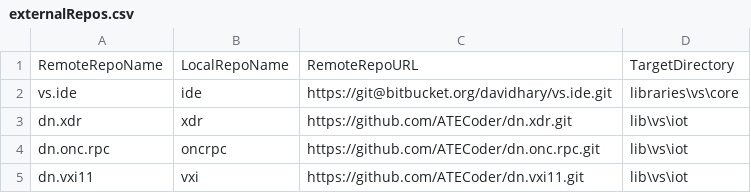
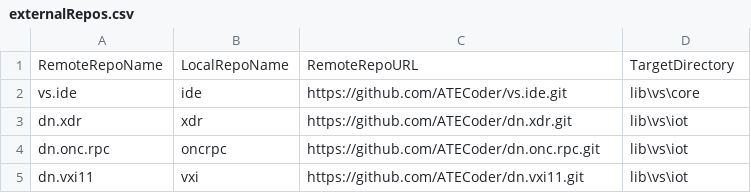
Before and after one commit to ATECoder/dn.vxi11, a CSV file: externalRepos.csv, drawn as a sheet.

Commit message:
Add reference to the BuildPackages project from the [IDE Repo](https://github.com/ATECoder/vs.ide.git).

```diff
--- a/externalRepos.csv
+++ b/externalRepos.csv
@@ -1,3 +1,3 @@
 RemoteRepoName,LocalRepoName,RemoteRepoURL,TargetDirectory
-vs.ide,ide,https://git@bitbucket.org/davidhary/vs.ide.git,libraries\vs\core
+vs.ide,ide,https://github.com/ATECoder/vs.ide.git,lib\vs\core
 dn.xdr,xdr,https://github.com/ATECoder/dn.xdr.git,lib\vs\iot
```
Also changed, not shown: externalReposCommits.csv.
